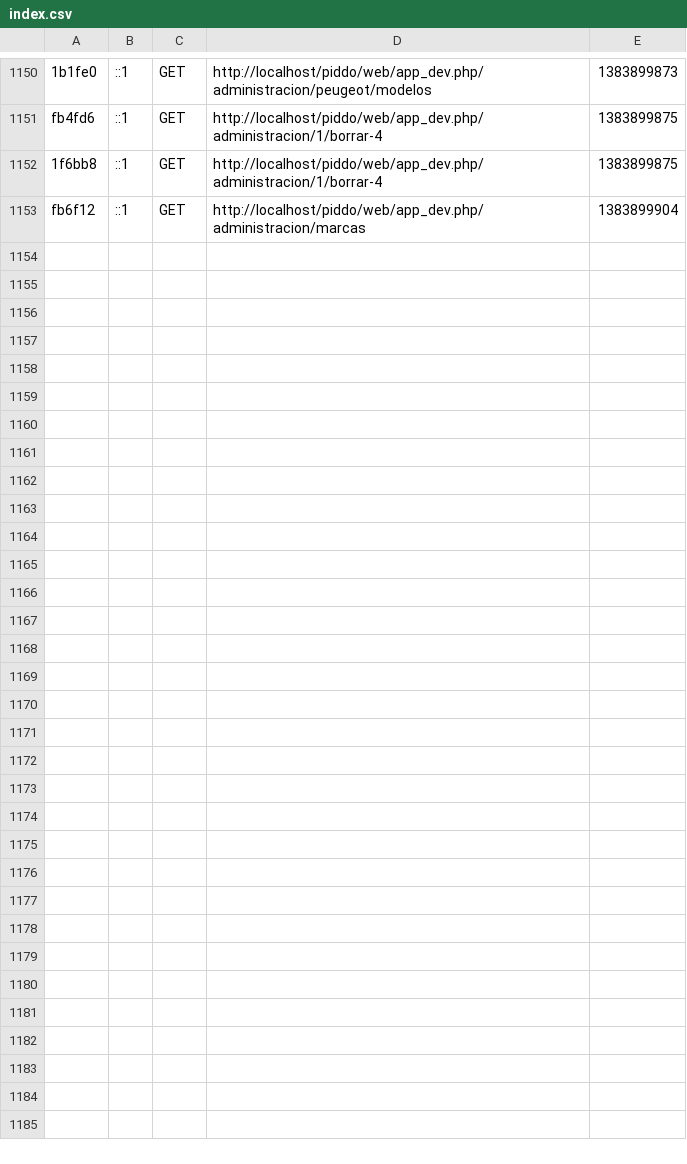
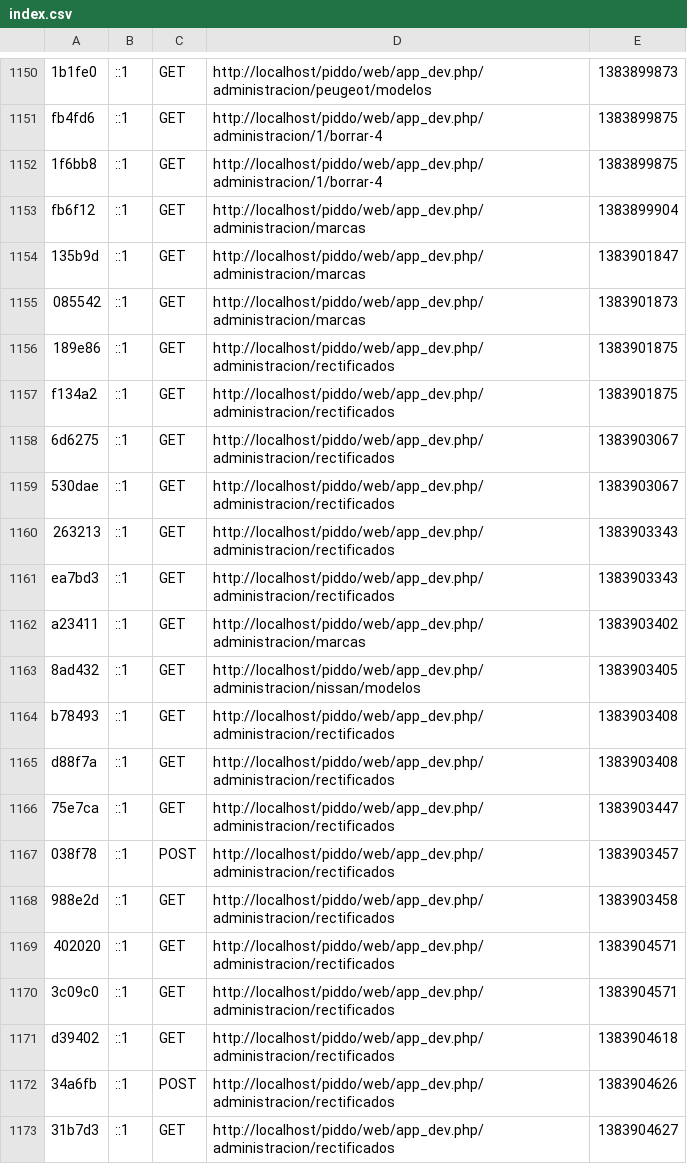
Before and after one commit to marioalejandro/piddo, a CSV file: app/cache/dev/profiler/index.csv, drawn as a sheet; only a part is shown, gaps mark what is left out; the diff covers the shown part only.

```diff
--- a/app/cache/dev/profiler/index.csv
+++ b/app/cache/dev/profiler/index.csv
@@ -1153 +1153,21 @@ fb4fd6,::1,GET,http://localhost/piddo/web/app_dev.php/administracion/1/borrar-4,
 fb6f12,::1,GET,http://localhost/piddo/web/app_dev.php/administracion/marcas,1383899904,
+135b9d,::1,GET,http://localhost/piddo/web/app_dev.php/administracion/marcas,1383901847,
+085542,::1,GET,http://localhost/piddo/web/app_dev.php/administracion/marcas,1383901873,
+189e86,::1,GET,http://localhost/piddo/web/app_dev.php/administracion/rectificados,1383901875,
+f134a2,::1,GET,http://localhost/piddo/web/app_dev.php/administracion/rectificados,1383901875,
+6d6275,::1,GET,http://localhost/piddo/web/app_dev.php/administracion/rectificados,1383903067,
+530dae,::1,GET,http://localhost/piddo/web/app_dev.php/administracion/rectificados,1383903067,
+263213,::1,GET,http://localhost/piddo/web/app_dev.php/administracion/rectificados,1383903343,
+ea7bd3,::1,GET,http://localhost/piddo/web/app_dev.php/administracion/rectificados,1383903343,
+a23411,::1,GET,http://localhost/piddo/web/app_dev.php/administracion/marcas,1383903402,
+8ad432,::1,GET,http://localhost/piddo/web/app_dev.php/administracion/nissan/modelos,1383903405,
+b78493,::1,GET,http://localhost/piddo/web/app_dev.php/administracion/rectificados,1383903408,
+d88f7a,::1,GET,http://localhost/piddo/web/app_dev.php/administracion/rectificados,1383903408,
+75e7ca,::1,GET,http://localhost/piddo/web/app_dev.php/administracion/rectificados,1383903447,
+038f78,::1,POST,http://localhost/piddo/web/app_dev.php/administracion/rectificados,1383903457,
+988e2d,::1,GET,http://localhost/piddo/web/app_dev.php/administracion/rectificados,1383903458,
+402020,::1,GET,http://localhost/piddo/web/app_dev.php/administracion/rectificados,1383904571,
+3c09c0,::1,GET,http://localhost/piddo/web/app_dev.php/administracion/rectificados,1383904571,
+d39402,::1,GET,http://localhost/piddo/web/app_dev.php/administracion/rectificados,1383904618,
+34a6fb,::1,POST,http://localhost/piddo/web/app_dev.php/administracion/rectificados,1383904626,
+31b7d3,::1,GET,http://localhost/piddo/web/app_dev.php/administracion/rectificados,1383904627,
```
Also changed, not shown: 15 added rows elsewhere in this file, 32 other files.
